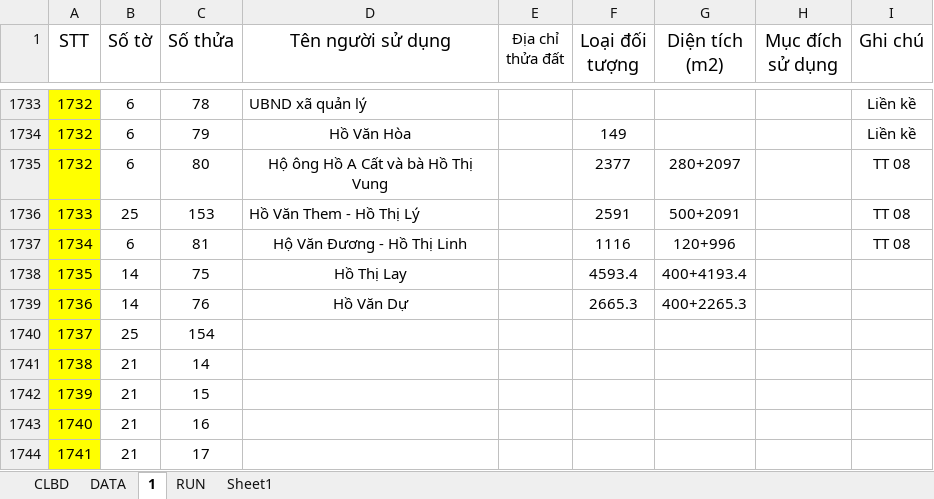
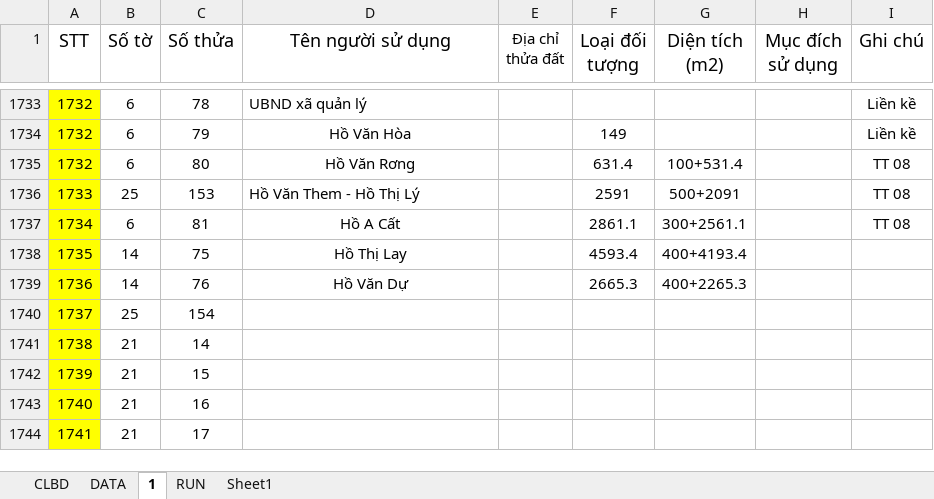
Before and after one commit to guitarkhongem/SOMUCKE, an Excel workbook: SOMUCKE/SMKTHANH.xlsm, sheet 1, drawn as a sheet; only a part is shown, gaps mark what is left out; values as stored, in another font and other column widths than the file's, no borders; the diff names each change by its address in the sheet, - before the commit and + after, or states it on an @@ line.

Commit message:
Update SMKTHANH.xlsm

```diff
--- a/SOMUCKE/SMKTHANH.xlsm (sheet 1)
+++ b/SOMUCKE/SMKTHANH.xlsm (sheet 1)
-D1735 (Tên người sử dụng): Hộ ông Hồ A Cất và bà Hồ Thị Vung
+D1735 (Tên người sử dụng): Hồ Văn Rơng
-F1735 (Loại đối tượng): 2377
+F1735 (Loại đối tượng): 631.4
-G1735 (Diện tích (m2)): 280+2097
+G1735 (Diện tích (m2)): 100+531.4
-D1737 (Tên người sử dụng): Hộ Văn Đương - Hồ Thị Linh
+D1737 (Tên người sử dụng): Hồ A Cất
-F1737 (Loại đối tượng): 1116
+F1737 (Loại đối tượng): 2861.1
-G1737 (Diện tích (m2)): 120+996
+G1737 (Diện tích (m2)): 300+2561.1
```
